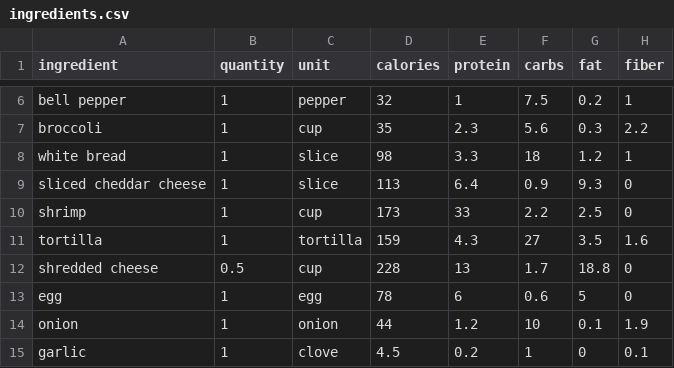
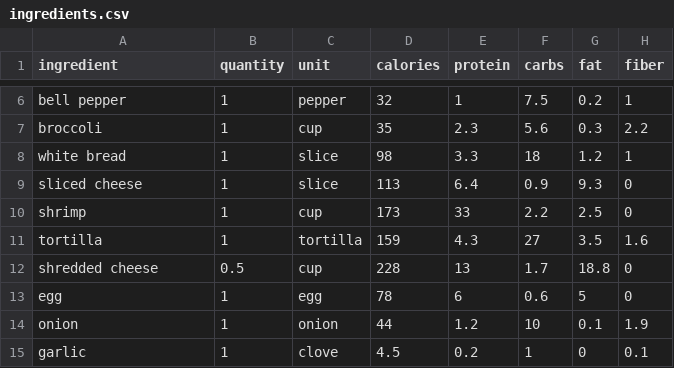
Before and after one commit to MadelynYarber/meal-planner-project, a CSV file: project/ingredients.csv, drawn as a sheet; only a part is shown, gaps mark what is left out.

```diff
--- a/project/ingredients.csv
+++ b/project/ingredients.csv
@@ -8,3 +8,3 @@ broccoli,1, cup,35,2.3,5.6,0.3,2.2
 white bread,1, slice,98,3.3,18,1.2,1
-sliced cheddar cheese,1, slice,113,6.4,0.9,9.3,0
+sliced cheese,1, slice,113,6.4,0.9,9.3,0
 shrimp,1, cup,173,33,2.2,2.5,0
```
Also changed, not shown: 3 other files.
